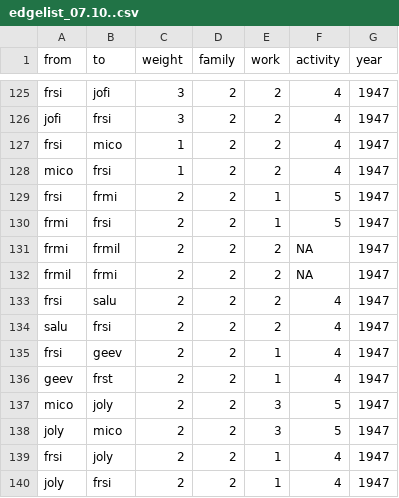
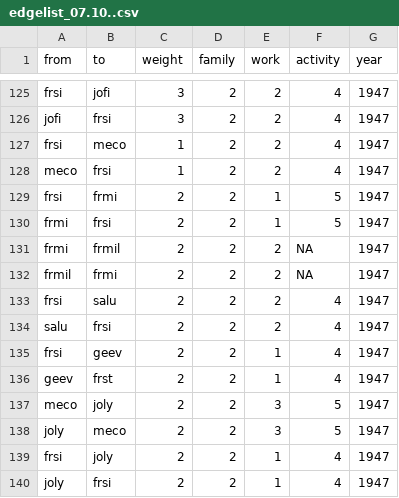
Before and after one commit to tg087/SNA-Frank-Sinatra, a CSV file: edgelist_07.10..csv, drawn as a sheet; only a part is shown, gaps mark what is left out.

Commit message:
Update edgelist_07.10..csv

```diff
--- a/edgelist_07.10..csv
+++ b/edgelist_07.10..csv
@@ -126,4 +126,4 @@ frsi,jofi,3,2,2,4,1947
 jofi,frsi,3,2,2,4,1947
-frsi,mico,1,2,2,4,1947
-mico,frsi,1,2,2,4,1947
+frsi,meco,1,2,2,4,1947
+meco,frsi,1,2,2,4,1947
 frsi,frmi,2,2,1,5,1947
@@ -136,4 +136,4 @@ frsi,geev,2,2,1,4,1947
 geev,frst,2,2,1,4,1947
-mico,joly,2,2,3,5,1947
-joly,mico,2,2,3,5,1947
+meco,joly,2,2,3,5,1947
+joly,meco,2,2,3,5,1947
 frsi,joly,2,2,1,4,1947
```
